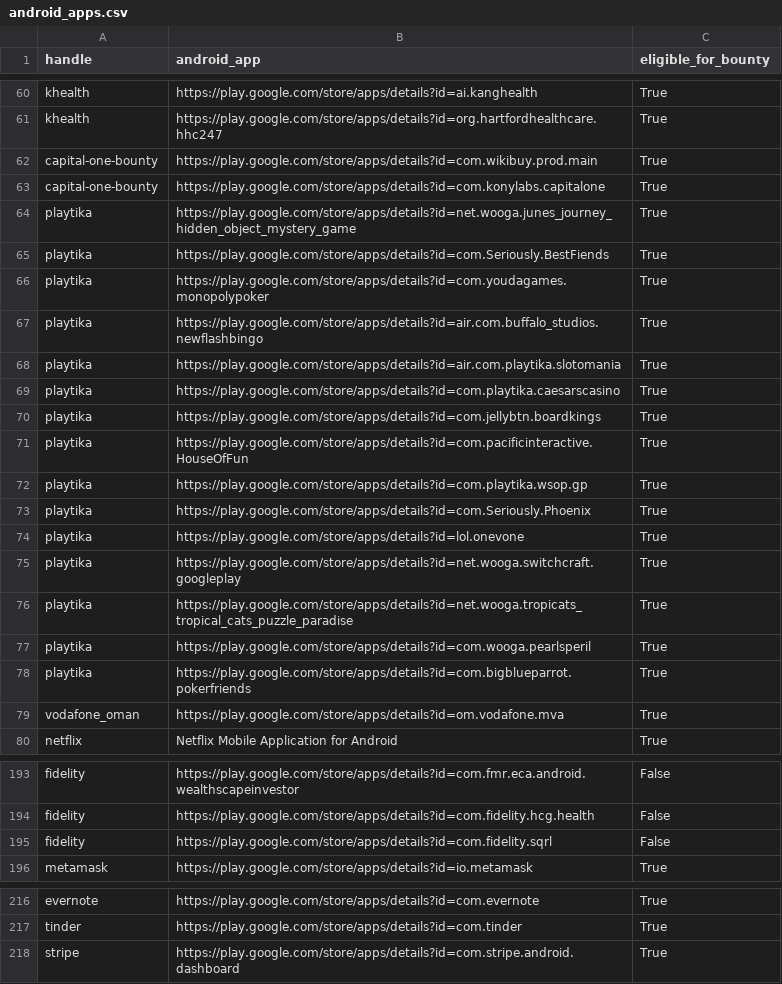
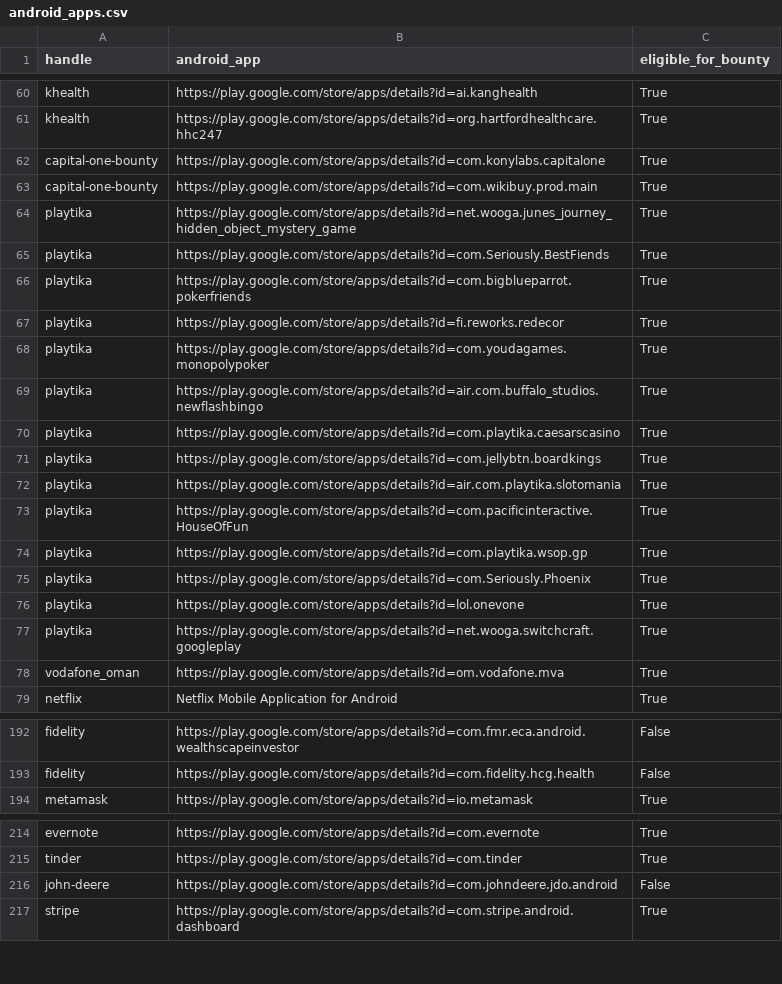
Before and after one commit to SecShiv/h1androidapp_scope, a CSV file: android_apps.csv, drawn as a sheet; only a part is shown, gaps mark what is left out; the diff covers the shown part only.

```diff
--- a/android_apps.csv
+++ b/android_apps.csv
@@ -61,11 +61,13 @@ khealth,https://play.google.com/store/apps/details?id=ai.kanghealth,True
 khealth,https://play.google.com/store/apps/details?id=org.hartfordhealthcare.hhc247,True
+capital-one-bounty,https://play.google.com/store/apps/details?id=com.konylabs.capitalone,True
 capital-one-bounty,https://play.google.com/store/apps/details?id=com.wikibuy.prod.main,True
-capital-one-bounty,https://play.google.com/store/apps/details?id=com.konylabs.capitalone,True
 playtika,https://play.google.com/store/apps/details?id=net.wooga.junes_journey_hidden_object_mystery_game,True
 playtika,https://play.google.com/store/apps/details?id=com.Seriously.BestFiends,True
+playtika,https://play.google.com/store/apps/details?id=com.bigblueparrot.pokerfriends,True
+playtika,https://play.google.com/store/apps/details?id=fi.reworks.redecor,True
 playtika,https://play.google.com/store/apps/details?id=com.youdagames.monopolypoker,True
 playtika,https://play.google.com/store/apps/details?id=air.com.buffalo_studios.newflashbingo,True
-playtika,https://play.google.com/store/apps/details?id=air.com.playtika.slotomania,True
 playtika,https://play.google.com/store/apps/details?id=com.playtika.caesarscasino,True
 playtika,https://play.google.com/store/apps/details?id=com.jellybtn.boardkings,True
+playtika,https://play.google.com/store/apps/details?id=air.com.playtika.slotomania,True
 playtika,https://play.google.com/store/apps/details?id=com.pacificinteractive.HouseOfFun,True
@@ -75,5 +77,2 @@ playtika,https://play.google.com/store/apps/details?id=lol.onevone,True
 playtika,https://play.google.com/store/apps/details?id=net.wooga.switchcraft.googleplay,True
-playtika,https://play.google.com/store/apps/details?id=net.wooga.tropicats_tropical_cats_puzzle_paradise,True
-playtika,https://play.google.com/store/apps/details?id=com.wooga.pearlsperil,True
-playtika,https://play.google.com/store/apps/details?id=com.bigblueparrot.pokerfriends,True
 vodafone_oman,https://play.google.com/store/apps/details?id=om.vodafone.mva,True
@@ -194,3 +193,2 @@ fidelity,https://play.google.com/store/apps/details?id=com.fmr.eca.android.wealt
 fidelity,https://play.google.com/store/apps/details?id=com.fidelity.hcg.health,False
-fidelity,https://play.google.com/store/apps/details?id=com.fidelity.sqrl,False
 metamask,https://play.google.com/store/apps/details?id=io.metamask,True
@@ -217,2 +215,3 @@ evernote,https://play.google.com/store/apps/details?id=com.evernote,True
 tinder,https://play.google.com/store/apps/details?id=com.tinder,True
+john-deere,https://play.google.com/store/apps/details?id=com.johndeere.jdo.android,False
 stripe,https://play.google.com/store/apps/details?id=com.stripe.android.dashboard,True
```
Also changed, not shown: 1 removed row and 7 moved rows elsewhere in this file, 3 other files.
